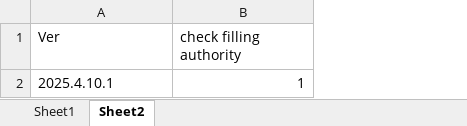
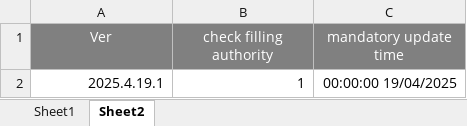
Before and after one commit to arkuka/PMF-Label-Check-N, an Excel workbook: public/label_library.xlsx, sheet Sheet2, drawn as a sheet; values as stored, in another font and other column widths than the file's, no borders; the diff names each change by its address in the sheet, - before the commit and + after, or states it on an @@ line.

```diff
--- a/public/label_library.xlsx (sheet Sheet2)
+++ b/public/label_library.xlsx (sheet Sheet2)
+column C (mandatory update time), row 2: 00:00:00 19/04/2025
@@ A1:B1 fill: none → #808080, text colour: black → #FFFFFF, alignment: left → center @@
-A2 (Ver): 2025.4.10.1
+A2 (Ver): 2025.4.19.1
-A2 alignment: left
+A2 alignment: right
```
Also changed, not shown: 1 other file.
